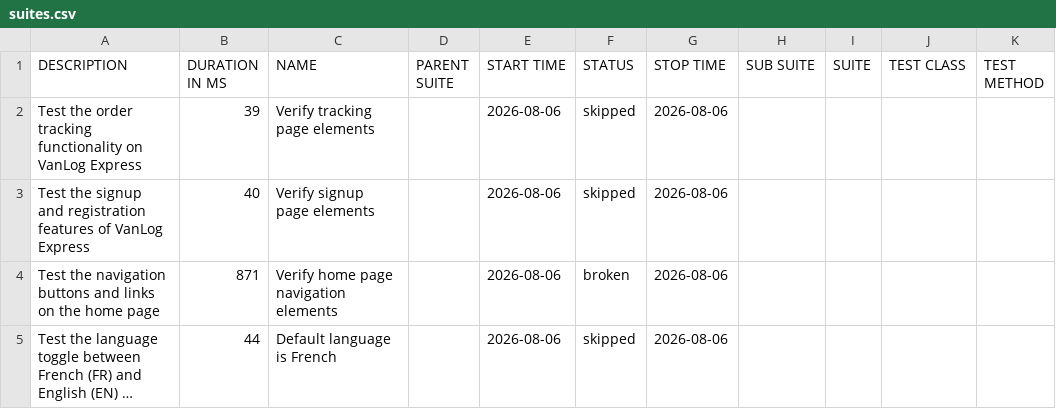
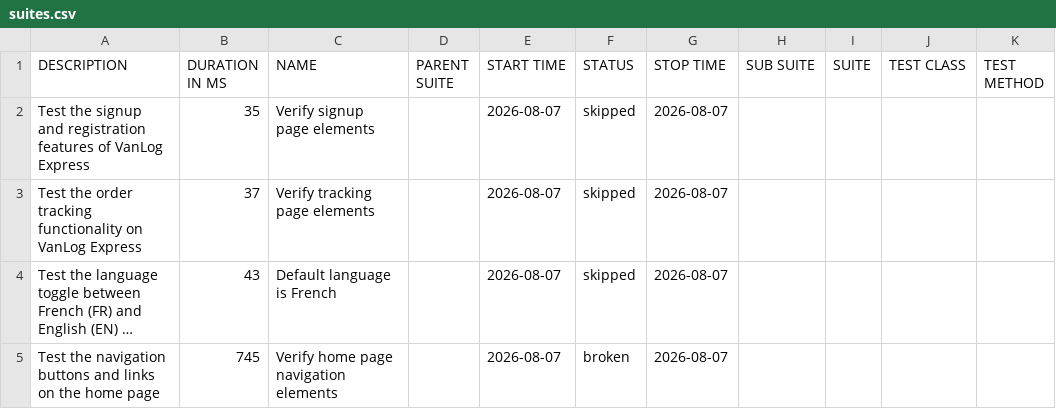
Before and after one commit to Raef211/Automation-vanlog-express, a CSV file: nightly/data/suites.csv, drawn as a sheet; long unchanged cells end in …; removed rows and columns are numbered as before the commit, all else as after; the diff names each change by its address in the sheet, - before the commit and + after, or states it on an @@ line.

```diff
--- a/nightly/data/suites.csv
+++ b/nightly/data/suites.csv
-row 2: Test the order tracking functionality on VanLog Express | 39 | Verify tracking page elements |  | 2026-08-06 | skipped | 2026-08-06
-B2 (DURATION IN MS): 40
+B2 (DURATION IN MS): 35
-E2 (START TIME): 2026-08-06
+E2 (START TIME): 2026-08-07
-G2 (STOP TIME): 2026-08-06
+G2 (STOP TIME): 2026-08-07
-row 4: Test the navigation buttons and links on the home page | 871 | Verify home page navigation elements |  | 2026-08-06 | broken | 2026-08-06
+row 3: Test the order tracking functionality on VanLog Express | 37 | Verify tracking page elements |  | 2026-08-07 | skipped | 2026-08-07
-B4 (DURATION IN MS): 44
+B4 (DURATION IN MS): 43
-E4 (START TIME): 2026-08-06
+E4 (START TIME): 2026-08-07
-G4 (STOP TIME): 2026-08-06
+G4 (STOP TIME): 2026-08-07
+row 5: Test the navigation buttons and links on the home page | 745 | Verify home page navigation elements |  | 2026-08-07 | broken | 2026-08-07
```
Also changed, not shown: nightly/data/behaviors.csv, 20 other files.
